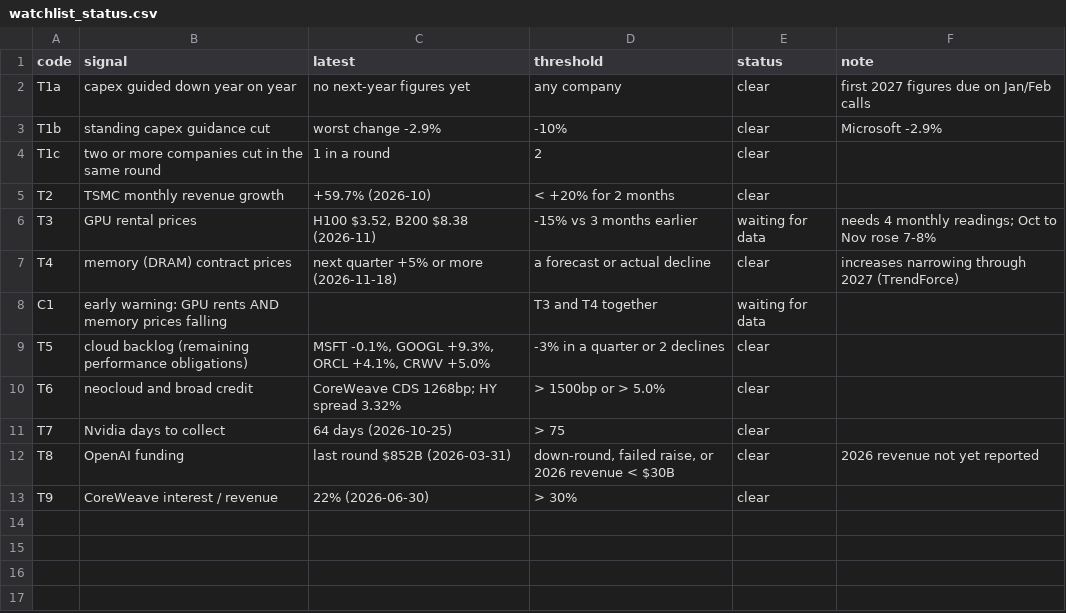
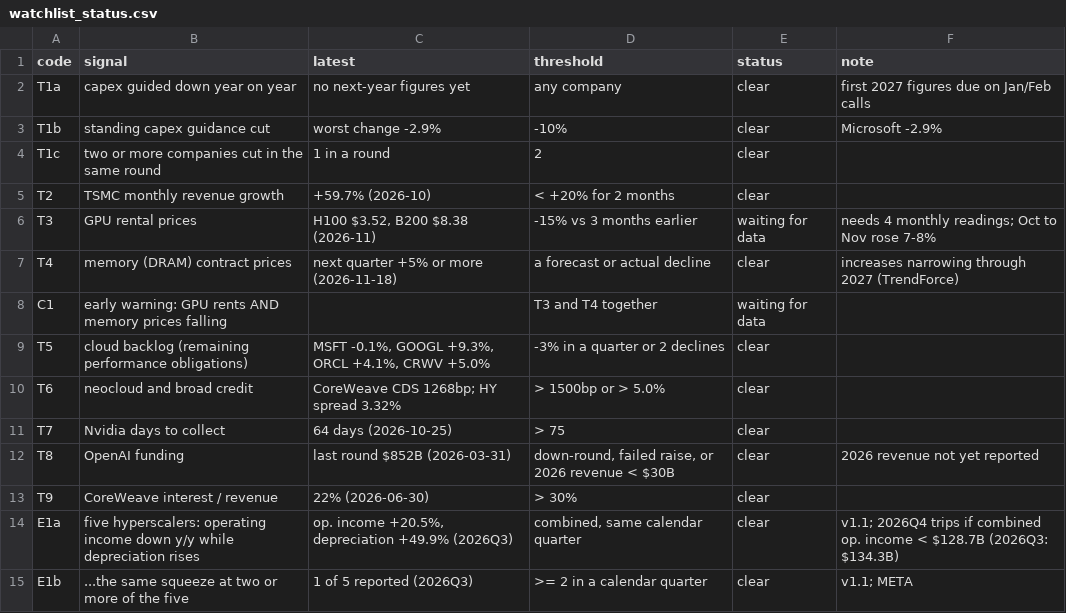
Before and after one commit to Justins10000x/AI-cap-cyc-fragility, a CSV file: results/watchlist_status.csv, drawn as a sheet.

```diff
--- a/results/watchlist_status.csv
+++ b/results/watchlist_status.csv
@@ -13 +13,3 @@ T8,OpenAI funding,last round $852B (2026-03-31),"down-round, failed raise, or 20
 T9,CoreWeave interest / revenue,22% (2026-06-30),> 30%,clear,
+E1a,five hyperscalers: operating income down y/y while depreciation rises,"op. income +20.5%, depreciation +49.9% (2026Q3)","combined, same calendar quarter",clear,v1.1; 2026Q4 trips if combined op. income < $128.7B (2026Q3: $134.3B)
+E1b,...the same squeeze at two or more of the five,1 of 5 reported (2026Q3),>= 2 in a calendar quarter,clear,v1.1; META
```
Also changed, not shown: 5 other files.
